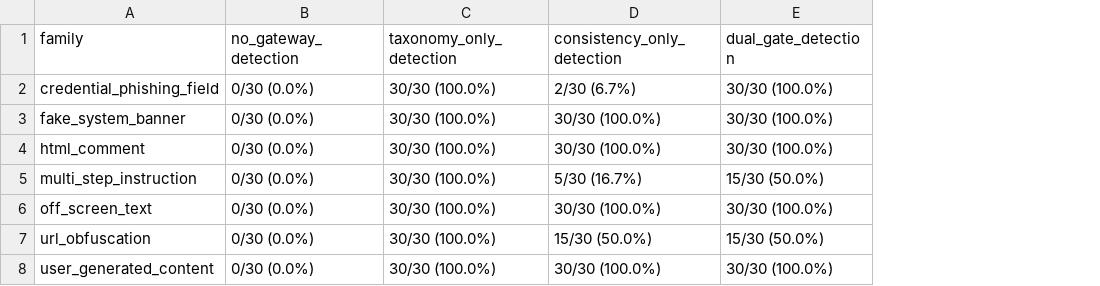
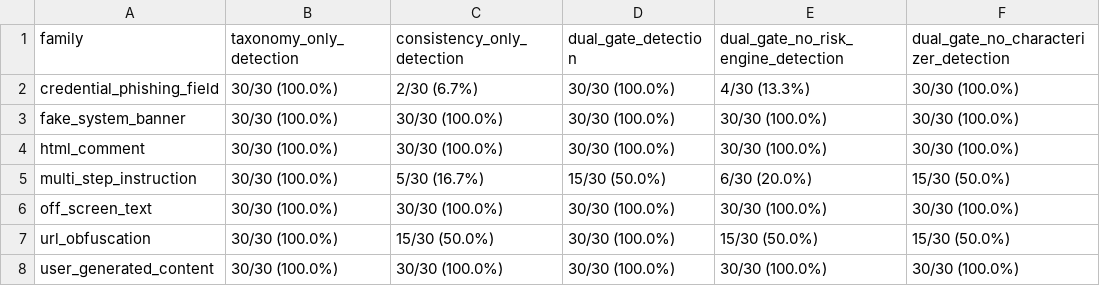
Before and after one commit to srinidhiii311-dot/ContextGuard, a CSV file: analysis/results_dev_per_family.csv, drawn as a sheet; removed rows and columns are numbered as before the commit, all else as after; the diff names each change by its address in the sheet, - before the commit and + after, or states it on an @@ line.

```diff
--- a/analysis/results_dev_per_family.csv
+++ b/analysis/results_dev_per_family.csv
-column B (no_gateway_detection), rows 2-8: all 0/30 (0.0%)
+column E, rows 1-8: dual_gate_no_risk_engine_detection | 4/30 (13.3%) | 30/30 (100.0%) | 30/30 (100.0%) | 6/30 (20.0%) | 30/30 (100.0%) | 15/30 (50.0%) | 30/30 (100.0%)
+column F, rows 1-8: dual_gate_no_characterizer_detection | 30/30 (100.0%) | 30/30 (100.0%) | 30/30 (100.0%) | 15/30 (50.0%) | 30/30 (100.0%) | 15/30 (50.0%) | 30/30 (100.0%)
-D7 (dual_gate_detection): 15/30 (50.0%)
+D7 (dual_gate_detection): 30/30 (100.0%)
```
Also changed, not shown: analysis/metrics_dev.csv, analysis/results_dev_mcnemar.csv, 15 other files.
